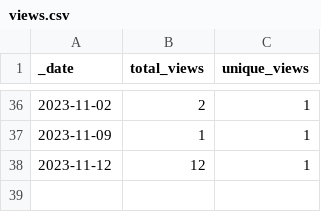
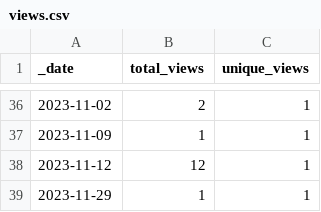
Before and after one commit to esacdab/cdab-testsuite, a CSV file: traffic/views.csv, drawn as a sheet; only a part is shown, gaps mark what is left out.

```diff
--- a/traffic/views.csv
+++ b/traffic/views.csv
@@ -38 +38,2 @@ _date,total_views,unique_views
 2023-11-12,12,1
+2023-11-29,1,1
```
Also changed, not shown: traffic/clones.csv, 1 other file.
